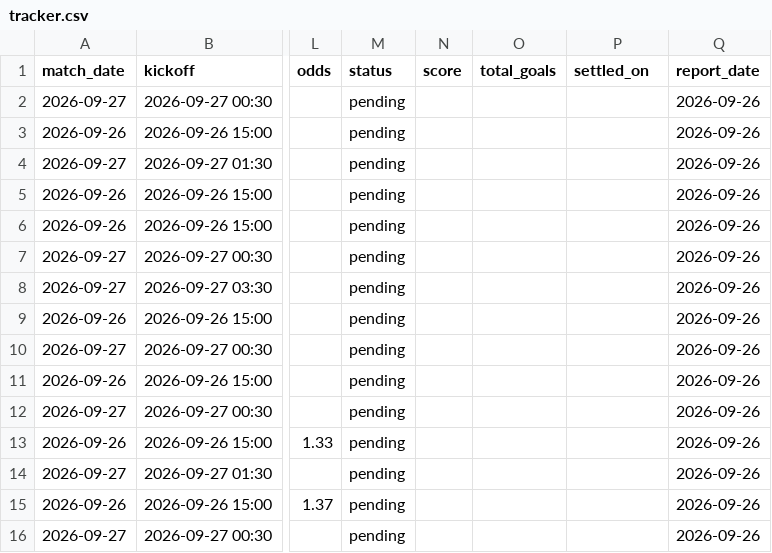
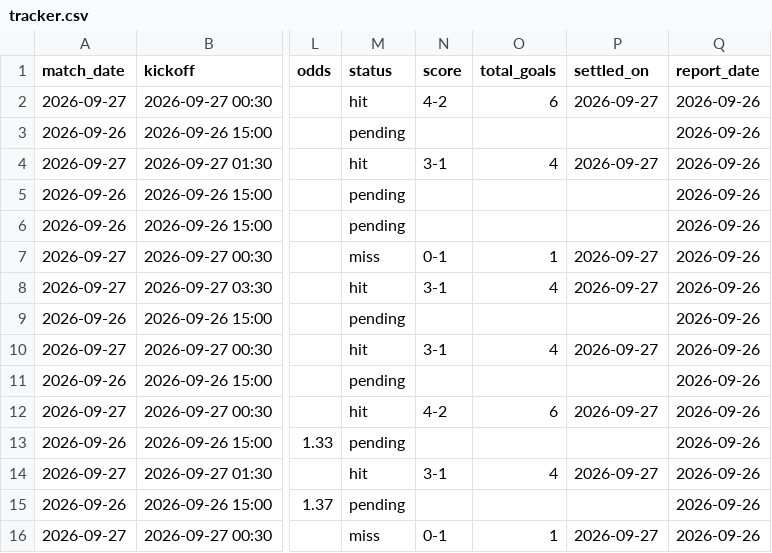
Before and after one commit to perfectndumiso1-netizen/goals-scanner, a CSV file: data/tracker.csv, drawn as a sheet; only a part is shown, gaps mark what is left out; the diff covers the shown part only; the diff names each change by its address in the sheet, - before the commit and + after, or states it on an @@ line.

```diff
--- a/data/tracker.csv
+++ b/data/tracker.csv
-M2 (status): pending
+M2 (status): hit
-N2 (score): (empty)
+N2 (score): 4-2
-O2 (total_goals): (empty)
+O2 (total_goals): 6
-P2 (settled_on): (empty)
+P2 (settled_on): 2026-09-27
-M4 (status): pending
+M4 (status): hit
-N4 (score): (empty)
+N4 (score): 3-1
-O4 (total_goals): (empty)
+O4 (total_goals): 4
-P4 (settled_on): (empty)
+P4 (settled_on): 2026-09-27
-M7 (status): pending
+M7 (status): miss
-N7 (score): (empty)
+N7 (score): 0-1
-O7 (total_goals): (empty)
+O7 (total_goals): 1
-P7:P8 (settled_on): (empty)
+P7:P8 (settled_on): 2026-09-27
-M8 (status): pending
+M8 (status): hit
-N8 (score): (empty)
+N8 (score): 3-1
-O8 (total_goals): (empty)
+O8 (total_goals): 4
-M10 (status): pending
+M10 (status): hit
-N10 (score): (empty)
+N10 (score): 3-1
-O10 (total_goals): (empty)
+O10 (total_goals): 4
-P10 (settled_on): (empty)
+P10 (settled_on): 2026-09-27
-M12 (status): pending
+M12 (status): hit
-N12 (score): (empty)
+N12 (score): 4-2
-O12 (total_goals): (empty)
+O12 (total_goals): 6
-P12 (settled_on): (empty)
+P12 (settled_on): 2026-09-27
-M14 (status): pending
+M14 (status): hit
-N14 (score): (empty)
+N14 (score): 3-1
-O14 (total_goals): (empty)
+O14 (total_goals): 4
-P14 (settled_on): (empty)
+P14 (settled_on): 2026-09-27
-M16 (status): pending
+M16 (status): miss
-N16 (score): (empty)
+N16 (score): 0-1
-O16 (total_goals): (empty)
+O16 (total_goals): 1
-P16 (settled_on): (empty)
+P16 (settled_on): 2026-09-27
```
Also changed, not shown: 3 added rows and 60 edited cells elsewhere in this file, data/parlays.csv, data/safe_accas.csv, 18 other files.
